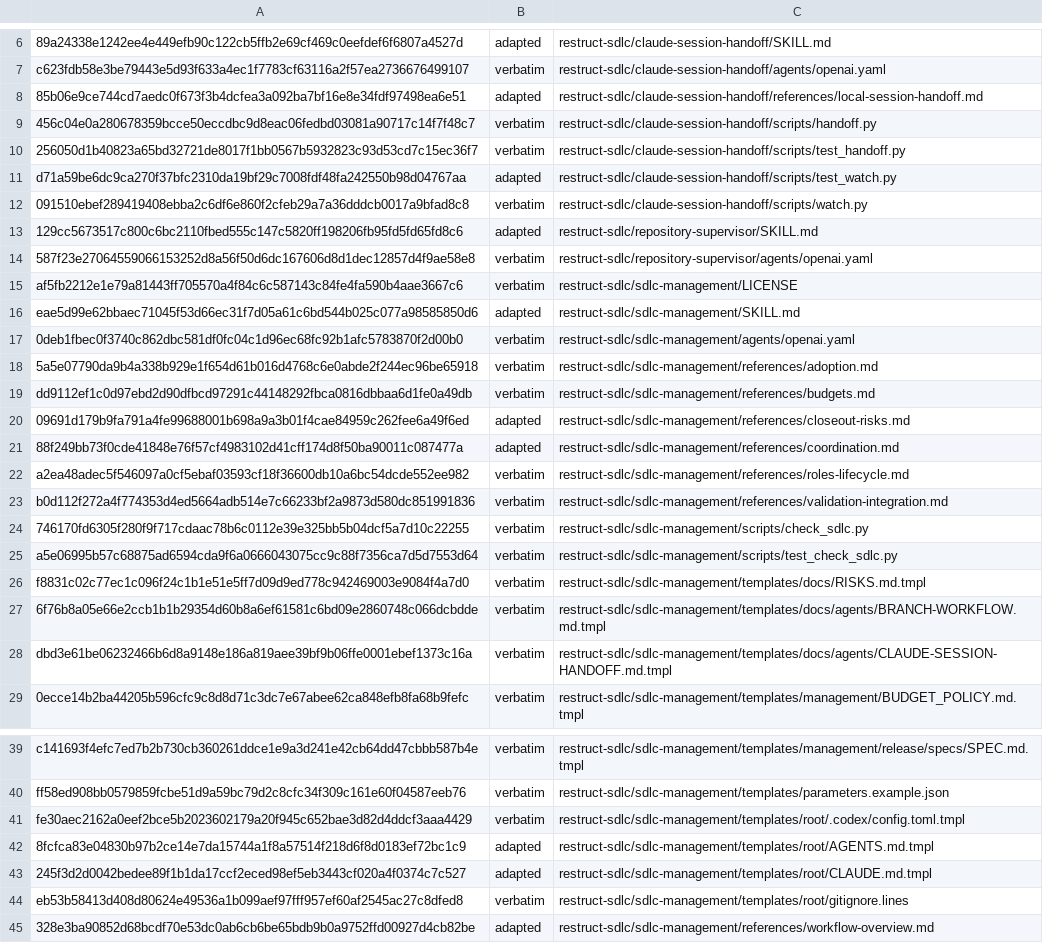
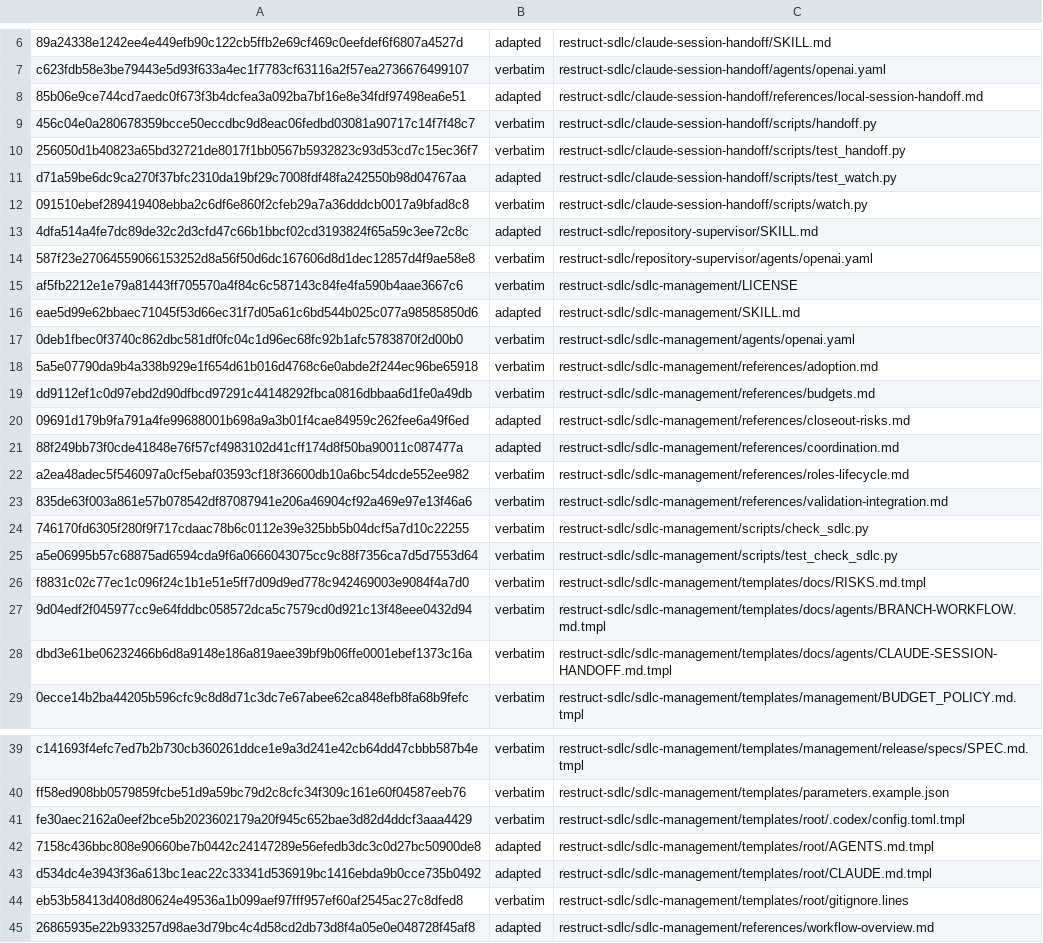
Before and after one commit to technicallypete/restruct-sdlc, a TSV file: MANIFEST.tsv, drawn as a sheet; only a part is shown, gaps mark what is left out.

```diff
--- a/MANIFEST.tsv
+++ b/MANIFEST.tsv
@@ -12,3 +12,3 @@ d71a59be6dc9ca270f37bfc2310da19bf29c7008fdf48fa242550b98d04767aa	adapted	restruc
 091510ebef289419408ebba2c6df6e860f2cfeb29a7a36dddcb0017a9bfad8c8	verbatim	restruct-sdlc/claude-session-handoff/scripts/watch.py
-129cc5673517c800c6bc2110fbed555c147c5820ff198206fb95fd5fd65fd8c6	adapted	restruct-sdlc/repository-supervisor/SKILL.md
+4dfa514a4fe7dc89de32c2d3cfd47c66b1bbcf02cd3193824f65a59c3ee72c8c	adapted	restruct-sdlc/repository-supervisor/SKILL.md
 587f23e27064559066153252d8a56f50d6dc167606d8d1dec12857d4f9ae58e8	verbatim	restruct-sdlc/repository-supervisor/agents/openai.yaml
@@ -22,3 +22,3 @@ dd9112ef1c0d97ebd2d90dfbcd97291c44148292fbca0816dbbaa6d1fe0a49db	verbatim	restru
 a2ea48adec5f546097a0cf5ebaf03593cf18f36600db10a6bc54dcde552ee982	verbatim	restruct-sdlc/sdlc-management/references/roles-lifecycle.md
-b0d112f272a4f774353d4ed5664adb514e7c66233bf2a9873d580dc851991836	verbatim	restruct-sdlc/sdlc-management/references/validation-integration.md
+835de63f003a861e57b078542df87087941e206a46904cf92a469e97e13f46a6	verbatim	restruct-sdlc/sdlc-management/references/validation-integration.md
 746170fd6305f280f9f717cdaac78b6c0112e39e325bb5b04dcf5a7d10c22255	verbatim	restruct-sdlc/sdlc-management/scripts/check_sdlc.py
@@ -26,3 +26,3 @@ a5e06995b57c68875ad6594cda9f6a0666043075cc9c88f7356ca7d5d7553d64	verbatim	restru
 f8831c02c77ec1c096f24c1b1e51e5ff7d09d9ed778c942469003e9084f4a7d0	verbatim	restruct-sdlc/sdlc-management/templates/docs/RISKS.md.tmpl
-6f76b8a05e66e2ccb1b1b29354d60b8a6ef61581c6bd09e2860748c066dcbdde	verbatim	restruct-sdlc/sdlc-management/templates/docs/agents/BRANCH-WORKFLOW.md.tmpl
+9d04edf2f045977cc9e64fddbc058572dca5c7579cd0d921c13f48eee0432d94	verbatim	restruct-sdlc/sdlc-management/templates/docs/agents/BRANCH-WORKFLOW.md.tmpl
 dbd3e61be06232466b6d8a9148e186a819aee39bf9b06ffe0001ebef1373c16a	verbatim	restruct-sdlc/sdlc-management/templates/docs/agents/CLAUDE-SESSION-HANDOFF.md.tmpl
@@ -41,5 +41,5 @@ ff58ed908bb0579859fcbe51d9a59bc79d2c8cfc34f309c161e60f04587eeb76	verbatim	restru
 fe30aec2162a0eef2bce5b2023602179a20f945c652bae3d82d4ddcf3aaa4429	verbatim	restruct-sdlc/sdlc-management/templates/root/.codex/config.toml.tmpl
-8fcfca83e04830b97b2ce14e7da15744a1f8a57514f218d6f8d0183ef72bc1c9	adapted	restruct-sdlc/sdlc-management/templates/root/AGENTS.md.tmpl
-245f3d2d0042bedee89f1b1da17ccf2eced98ef5eb3443cf020a4f0374c7c527	adapted	restruct-sdlc/sdlc-management/templates/root/CLAUDE.md.tmpl
+7158c436bbc808e90660be7b0442c24147289e56efedb3dc3c0d27bc50900de8	adapted	restruct-sdlc/sdlc-management/templates/root/AGENTS.md.tmpl
+d534dc4e3943f36a613bc1eac22c33341d536919bc1416ebda9b0cce735b0492	adapted	restruct-sdlc/sdlc-management/templates/root/CLAUDE.md.tmpl
 eb53b58413d408d80624e49536a1b099aef97fff957ef60af2545ac27c8dfed8	verbatim	restruct-sdlc/sdlc-management/templates/root/gitignore.lines
-328e3ba90852d68bcdf70e53dc0ab6cb6be65bdb9b0a9752ffd00927d4cb82be	adapted	restruct-sdlc/sdlc-management/references/workflow-overview.md
+26865935e22b933257d98ae3d79bc4c4d58cd2db73d8f4a05e0e048728f45af8	adapted	restruct-sdlc/sdlc-management/references/workflow-overview.md
```
Also changed, not shown: 6 other files.
